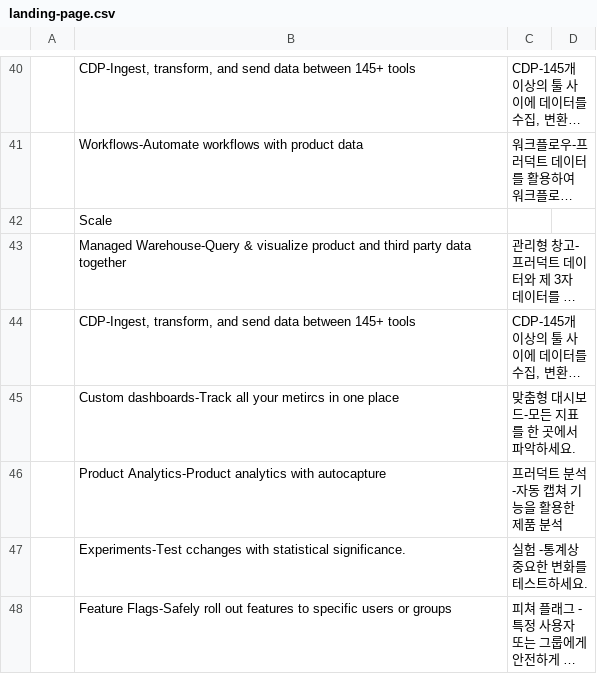
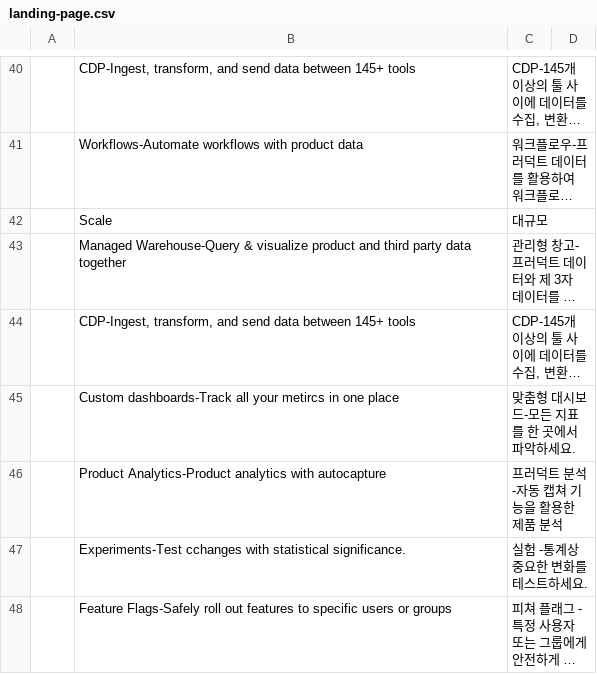
Before and after one commit to zettalyst/posthog.com, a CSV file: translate/landing-page.csv, drawn as a sheet; only a part is shown, gaps mark what is left out; long unchanged cells end in …; the diff names each change by its address in the sheet, - before the commit and + after, or states it on an @@ line.

```diff
--- a/translate/landing-page.csv
+++ b/translate/landing-page.csv
-C42: (empty)
+C42: 대규모
```
Also changed, not shown: 3 other files.
